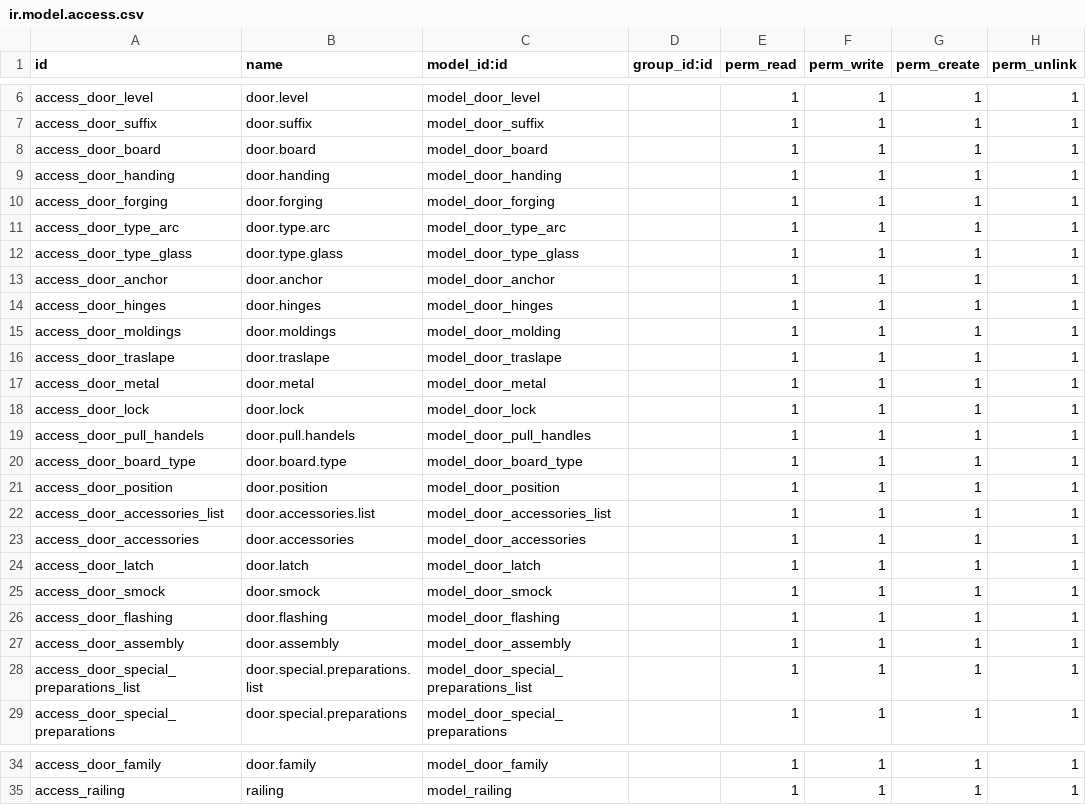
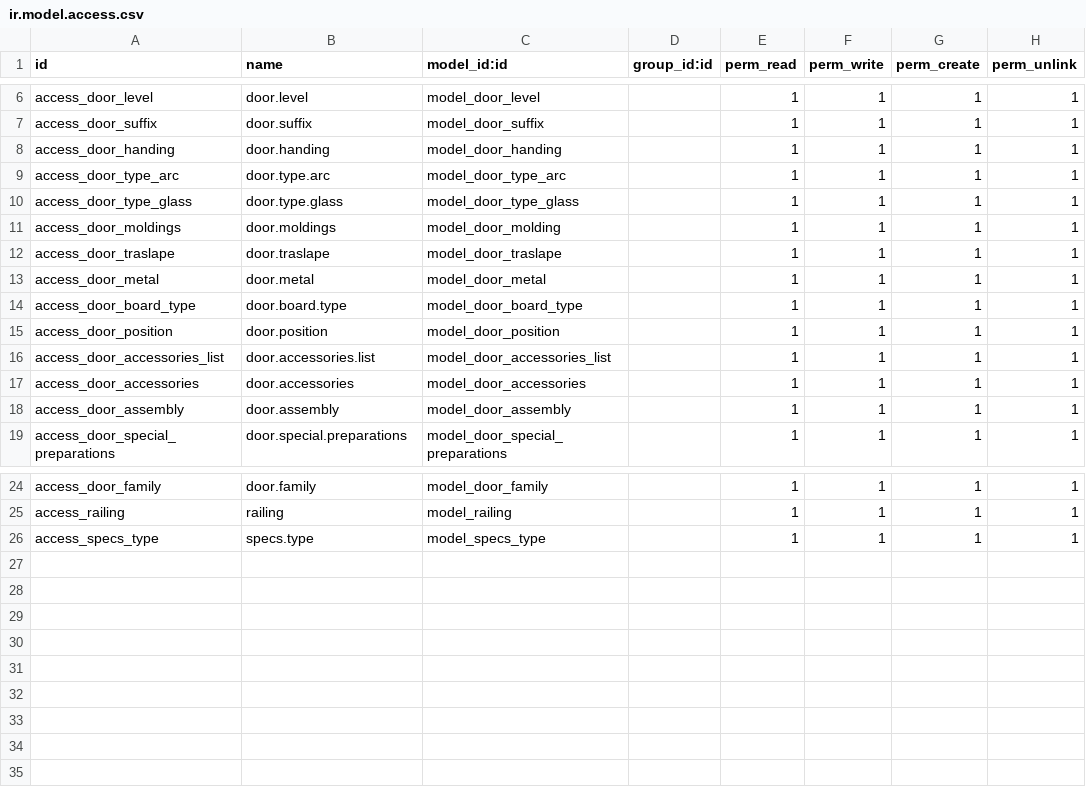
Before and after one commit to xmarts/xma_cantera_specs, a CSV file: cantera_sale_door/security/ir.model.access.csv, drawn as a sheet; only a part is shown, gaps mark what is left out.

```diff
--- a/cantera_sale_door/security/ir.model.access.csv
+++ b/cantera_sale_door/security/ir.model.access.csv
@@ -7,9 +7,5 @@ access_door_level,door.level,model_door_level,,1,1,1,1
 access_door_suffix,door.suffix,model_door_suffix,,1,1,1,1
-access_door_board,door.board,model_door_board,,1,1,1,1
 access_door_handing,door.handing,model_door_handing,,1,1,1,1
-access_door_forging,door.forging,model_door_forging,,1,1,1,1
 access_door_type_arc,door.type.arc,model_door_type_arc,,1,1,1,1
 access_door_type_glass,door.type.glass,model_door_type_glass,,1,1,1,1
-access_door_anchor,door.anchor,model_door_anchor,,1,1,1,1
-access_door_hinges,door.hinges,model_door_hinges,,1,1,1,1
 access_door_moldings,door.moldings,model_door_molding,,1,1,1,1
@@ -17,4 +13,2 @@ access_door_traslape,door.traslape,model_door_traslape,,1,1,1,1
 access_door_metal,door.metal,model_door_metal,,1,1,1,1
-access_door_lock,door.lock,model_door_lock,,1,1,1,1
-access_door_pull_handels,door.pull.handels,model_door_pull_handles,,1,1,1,1
 access_door_board_type,door.board.type,model_door_board_type,,1,1,1,1
@@ -23,7 +17,3 @@ access_door_accessories_list,door.accessories.list,model_door_accessories_list,,
 access_door_accessories,door.accessories,model_door_accessories,,1,1,1,1
-access_door_latch,door.latch,model_door_latch,,1,1,1,1
-access_door_smock,door.smock,model_door_smock,,1,1,1,1
-access_door_flashing,door.flashing,model_door_flashing,,1,1,1,1
 access_door_assembly,door.assembly,model_door_assembly,,1,1,1,1
-access_door_special_preparations_list,door.special.preparations.list,model_door_special_preparations_list,,1,1,1,1
 access_door_special_preparations,door.special.preparations,model_door_special_preparations,,1,1,1,1
@@ -35 +25,2 @@ access_door_family,door.family,model_door_family,,1,1,1,1
 access_railing,railing,model_railing,,1,1,1,1
+access_specs_type,specs.type,model_specs_type,,1,1,1,1
```
Also changed, not shown: 15 other files.
